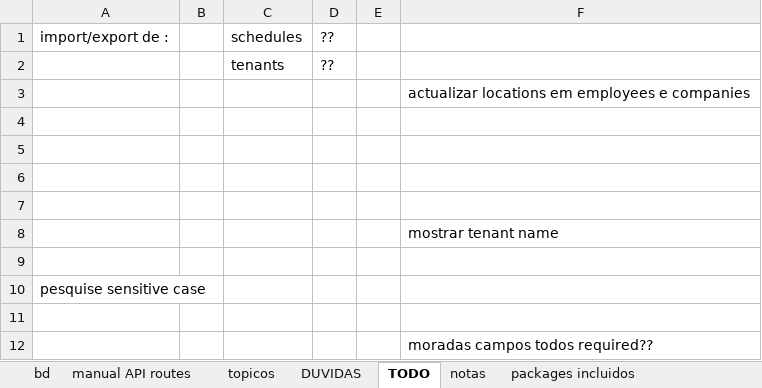
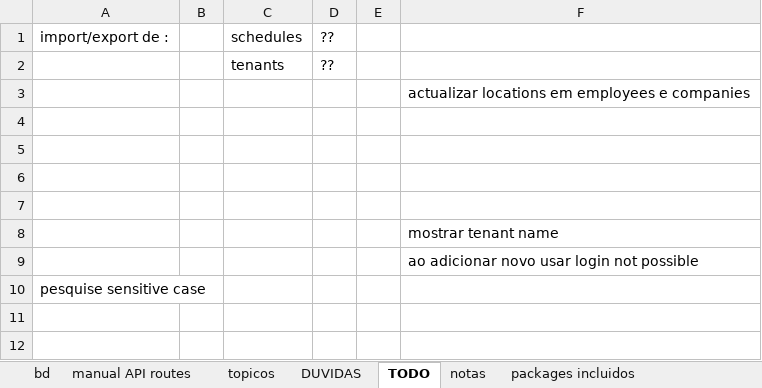
Before and after one commit to hugoresende27/estagio_relogio_ponto, an Excel workbook: docs_minha.xlsx, sheet TODO, drawn as a sheet; values as stored, in another font and other column widths than the file's, no borders; the diff names each change by its address in the sheet, - before the commit and + after, or states it on an @@ line.

```diff
--- a/docs_minha.xlsx (sheet TODO)
+++ b/docs_minha.xlsx (sheet TODO)
-F9: (empty)
+F9: ao adicionar novo usar login not possible
-row 11: (empty)
-row 12:  |  |  |  |  | moradas campos todos required??
```
Also changed, not shown: 7 other files.
